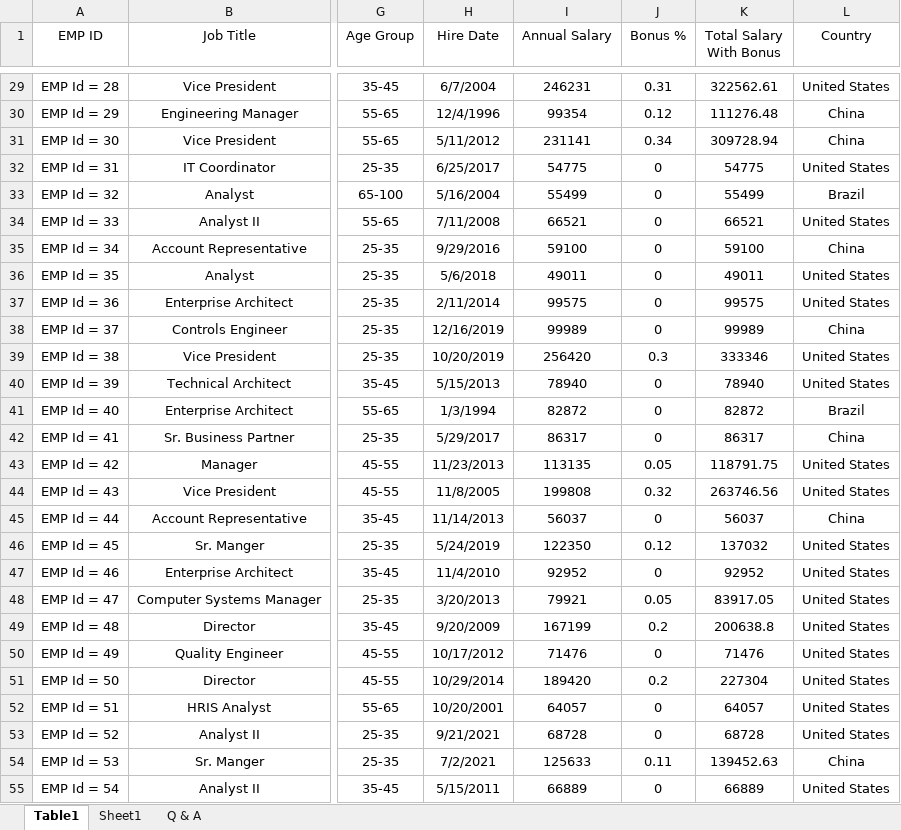
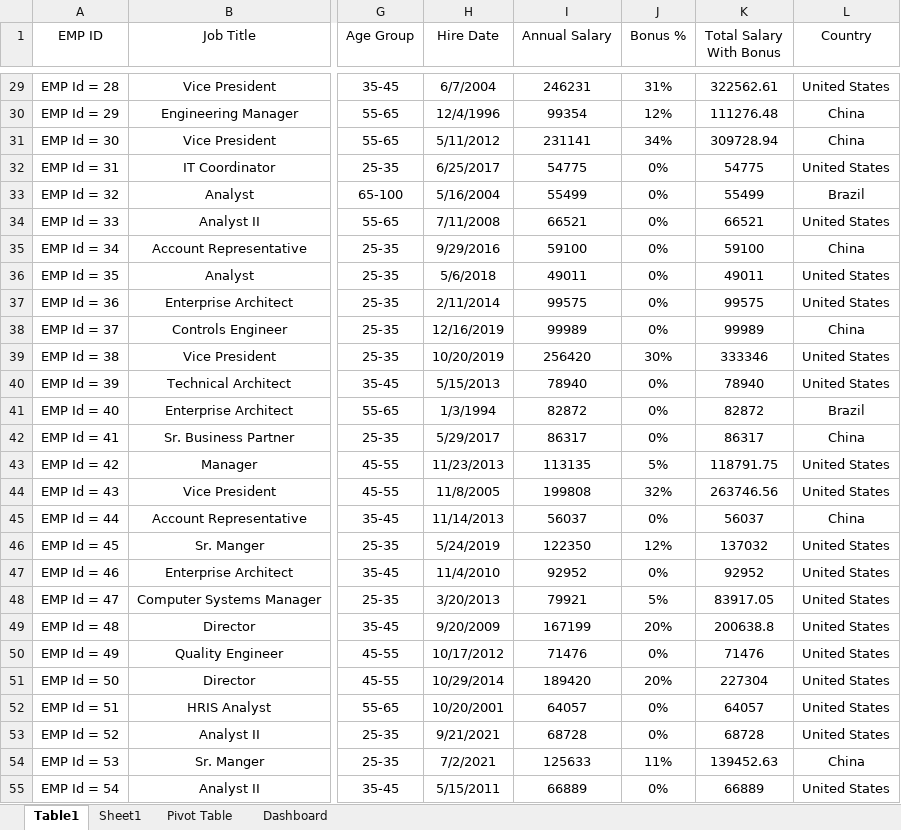
Before and after one commit to 6102-siddharth/AJ, an Excel workbook: Excel/Emp raw data.xlsx, sheet Table1, drawn as a sheet; only a part is shown, gaps mark what is left out; values as stored, in another font and other column widths than the file's, no borders; table styles not drawn; the diff covers the shown part only; the diff names each change by its address in the sheet, - before the commit and + after, or states it on an @@ line.

```diff
--- a/Excel/Emp raw data.xlsx (sheet Table1)
+++ b/Excel/Emp raw data.xlsx (sheet Table1)
-sheet tab: Q & A
+sheet tab: Pivot Table
+sheet tab: Dashboard
-J29 (Bonus %): 0.31
+J29 (Bonus %): 31%
-J30 (Bonus %): 0.12
+J30 (Bonus %): 12%
-J31 (Bonus %): 0.34
+J31 (Bonus %): 34%
-J32:J38 (Bonus %): 0
+J32:J38 (Bonus %): 0%
-J39 (Bonus %): 0.3
+J39 (Bonus %): 30%
-J40:J42 (Bonus %): 0
+J40:J42 (Bonus %): 0%
-J43 (Bonus %): 0.05
+J43 (Bonus %): 5%
-J44 (Bonus %): 0.32
+J44 (Bonus %): 32%
-J45 (Bonus %): 0
+J45 (Bonus %): 0%
-J46 (Bonus %): 0.12
+J46 (Bonus %): 12%
-J47 (Bonus %): 0
+J47 (Bonus %): 0%
-J48 (Bonus %): 0.05
+J48 (Bonus %): 5%
-J49 (Bonus %): 0.2
+J49 (Bonus %): 20%
-J50 (Bonus %): 0
+J50 (Bonus %): 0%
-J51 (Bonus %): 0.2
+J51 (Bonus %): 20%
-J52:J53 (Bonus %): 0
+J52:J53 (Bonus %): 0%
-J54 (Bonus %): 0.11
+J54 (Bonus %): 11%
-J55 (Bonus %): 0
+J55 (Bonus %): 0%
```
Also changed, not shown: 973 edited cells elsewhere in this sheet, sheet Pivot Table, charts or pictures, Excel/Case Study 2(Pivot Table).xlsx, Excel/Practice/Case Study 2(Pivot Table).xlsx.
